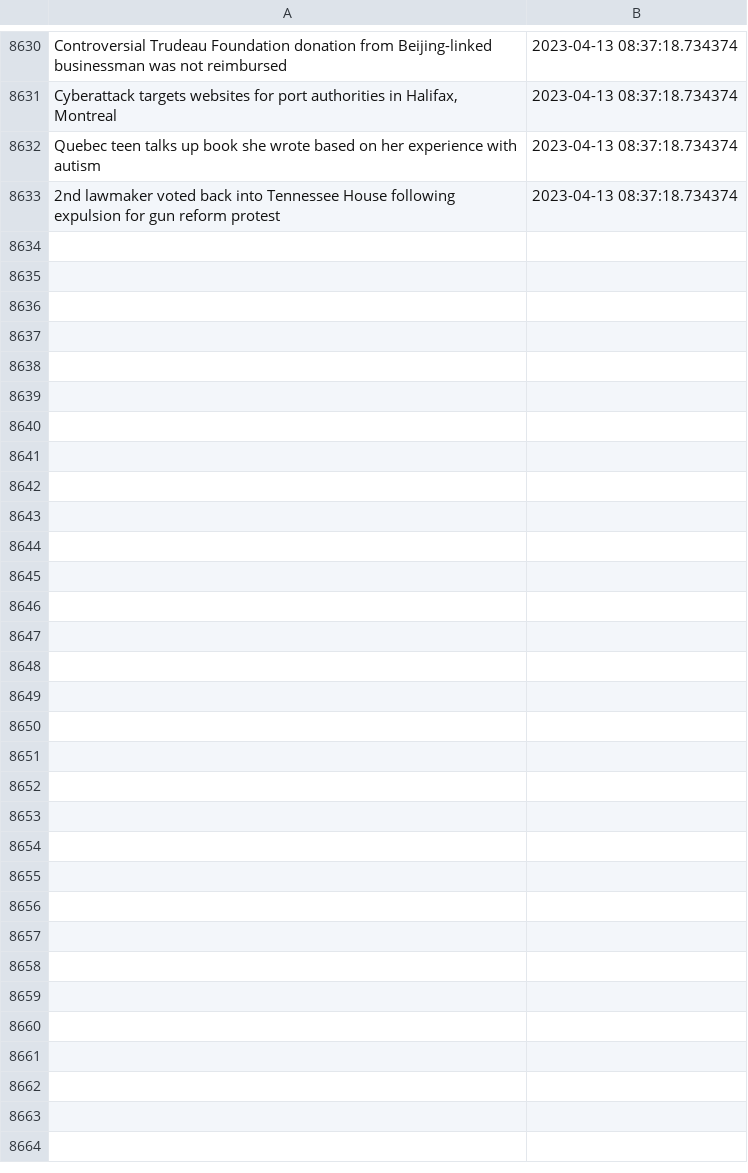
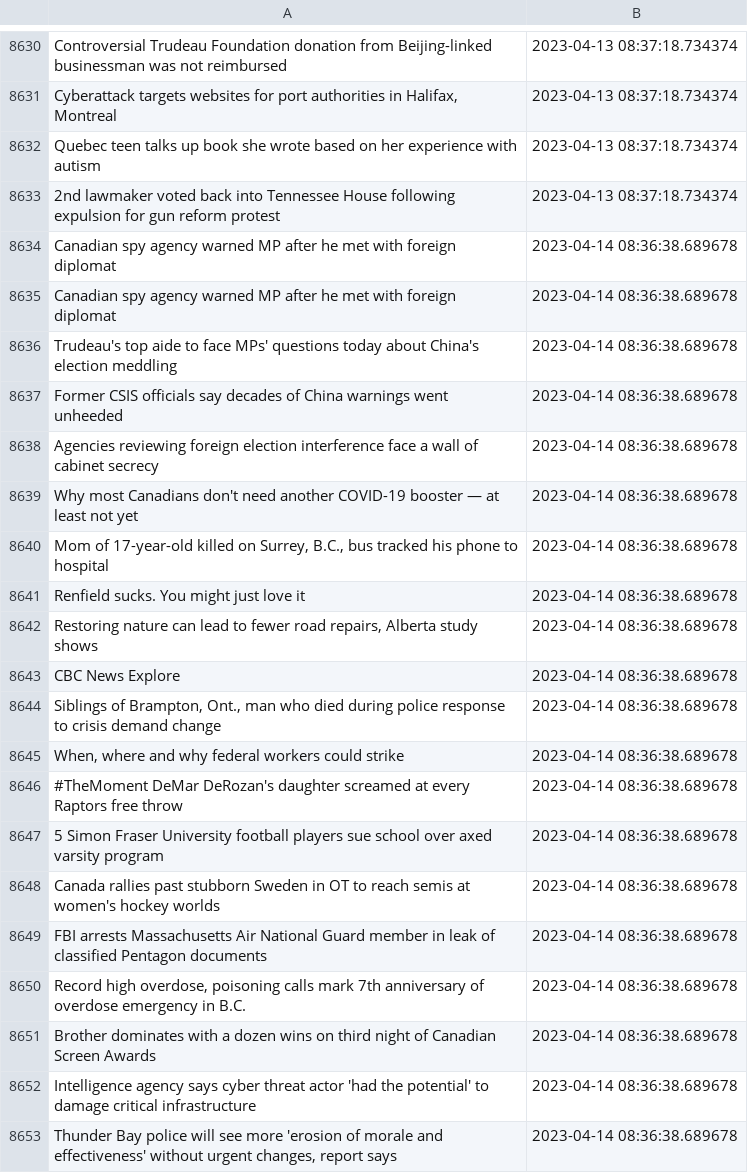
Before and after one commit to dexmcmillan/cbc-homepage-screenshots, a CSV file: data/headlines.csv, drawn as a sheet; only a part is shown, gaps mark what is left out; the diff covers the shown part only.

```diff
--- a/data/headlines.csv
+++ b/data/headlines.csv
@@ -8633 +8633,21 @@ Quebec teen talks up book she wrote based on her experience with autism,2023-04-
 2nd lawmaker voted back into Tennessee House following expulsion for gun reform protest,2023-04-13 08:37:18.734374
+Canadian spy agency warned MP after he met with foreign diplomat,2023-04-14 08:36:38.689678
+Canadian spy agency warned MP after he met with foreign diplomat,2023-04-14 08:36:38.689678
+Trudeau's top aide to face MPs' questions today about China's election meddling,2023-04-14 08:36:38.689678
+Former CSIS officials say decades of China warnings went unheeded,2023-04-14 08:36:38.689678
+Agencies reviewing foreign election interference face a wall of cabinet secrecy,2023-04-14 08:36:38.689678
+Why most Canadians don't need another COVID-19 booster — at least not yet,2023-04-14 08:36:38.689678
+"Mom of 17-year-old killed on Surrey, B.C., bus tracked his phone to hospital",2023-04-14 08:36:38.689678
+Renfield sucks. You might just love it,2023-04-14 08:36:38.689678
+"Restoring nature can lead to fewer road repairs, Alberta study shows",2023-04-14 08:36:38.689678
+CBC News Explore,2023-04-14 08:36:38.689678
+"Siblings of Brampton, Ont., man who died during police response to crisis demand change",2023-04-14 08:36:38.689678
+"When, where and why federal workers could strike",2023-04-14 08:36:38.689678
+#TheMoment DeMar DeRozan's daughter screamed at every Raptors free throw,2023-04-14 08:36:38.689678
+5 Simon Fraser University football players sue school over axed varsity program,2023-04-14 08:36:38.689678
+Canada rallies past stubborn Sweden in OT to reach semis at women's hockey worlds,2023-04-14 08:36:38.689678
+FBI arrests Massachusetts Air National Guard member in leak of classified Pentagon documents,2023-04-14 08:36:38.689678
+"Record high overdose, poisoning calls mark 7th anniversary of overdose emergency in B.C.",2023-04-14 08:36:38.689678
+Brother dominates with a dozen wins on third night of Canadian Screen Awards,2023-04-14 08:36:38.689678
+Intelligence agency says cyber threat actor 'had the potential' to damage critical infrastructure,2023-04-14 08:36:38.689678
+"Thunder Bay police will see more 'erosion of morale and effectiveness' without urgent changes, report says",2023-04-14 08:36:38.689678
```
Also changed, not shown: 13 added rows elsewhere in this file.
